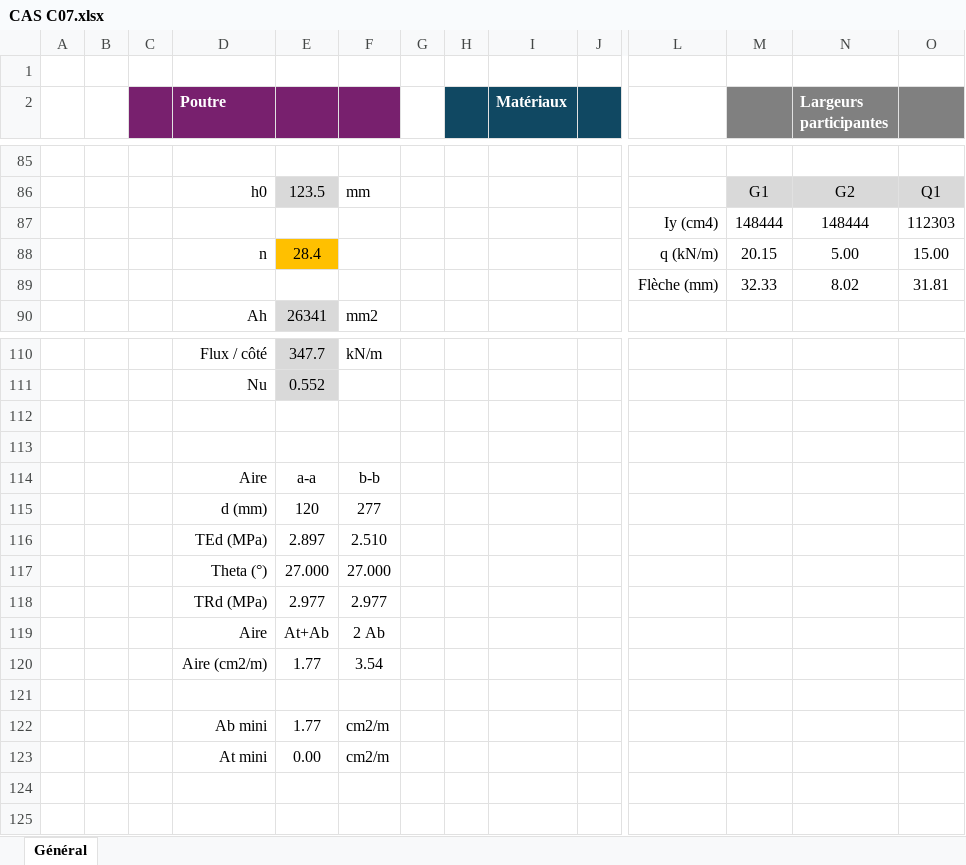
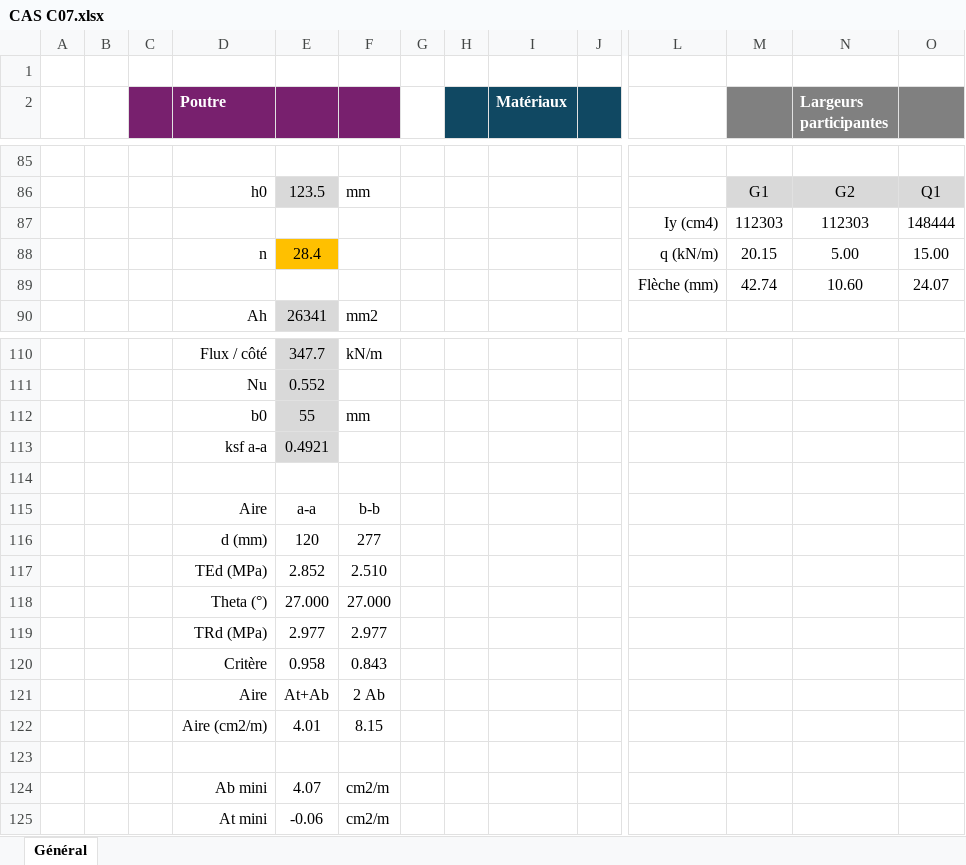
Before and after one commit to pomartin-cticm/ABCPMX, an Excel workbook: VALIDATION/CAS C07/CAS C07.xlsx, sheet Général, drawn as a sheet; only a part is shown, gaps mark what is left out; values as stored, in another font and other column widths than the file's, no borders; removed rows and columns are numbered as before the commit, all else as after; rows hold the shown columns only; the diff names each change by its address in the sheet, - before the commit and + after, or states it on an @@ line.

```diff
--- a/VALIDATION/CAS C07/CAS C07.xlsx (sheet Général)
+++ b/VALIDATION/CAS C07/CAS C07.xlsx (sheet Général)
-row 87:  |  |  |  |  |  |  |  |  |  | Iy (cm4) | 148444 | 148444 | 112303
+row 87:  |  |  |  |  |  |  |  |  |  | Iy (cm4) | 112303 | 112303 | 148444
-row 89:  |  |  |  |  |  |  |  |  |  | Flèche (mm) | 32.33 | 8.02 | 31.81
+row 89:  |  |  |  |  |  |  |  |  |  | Flèche (mm) | 42.74 | 10.60 | 24.07
-row 112: (empty)
+row 112:  |  |  | b0 | 55 | mm
-E112 fill: none
+E112 fill: #D9D9D9
+row 113:  |  |  | ksf a-a | 0.4921
-E117: 2.897
+E117: 2.852
+row 120:  |  |  | Critère | 0.958 | 0.843
-row 120:  |  |  | Aire (cm2/m) | 1.77 | 3.54
+row 122:  |  |  | Aire (cm2/m) | 4.01 | 8.15
-E124: 1.77
+E124: 4.07
-E125: 0.00
+E125: -0.06
```
Also changed, not shown: formulas that keep their value, 17 other files.
